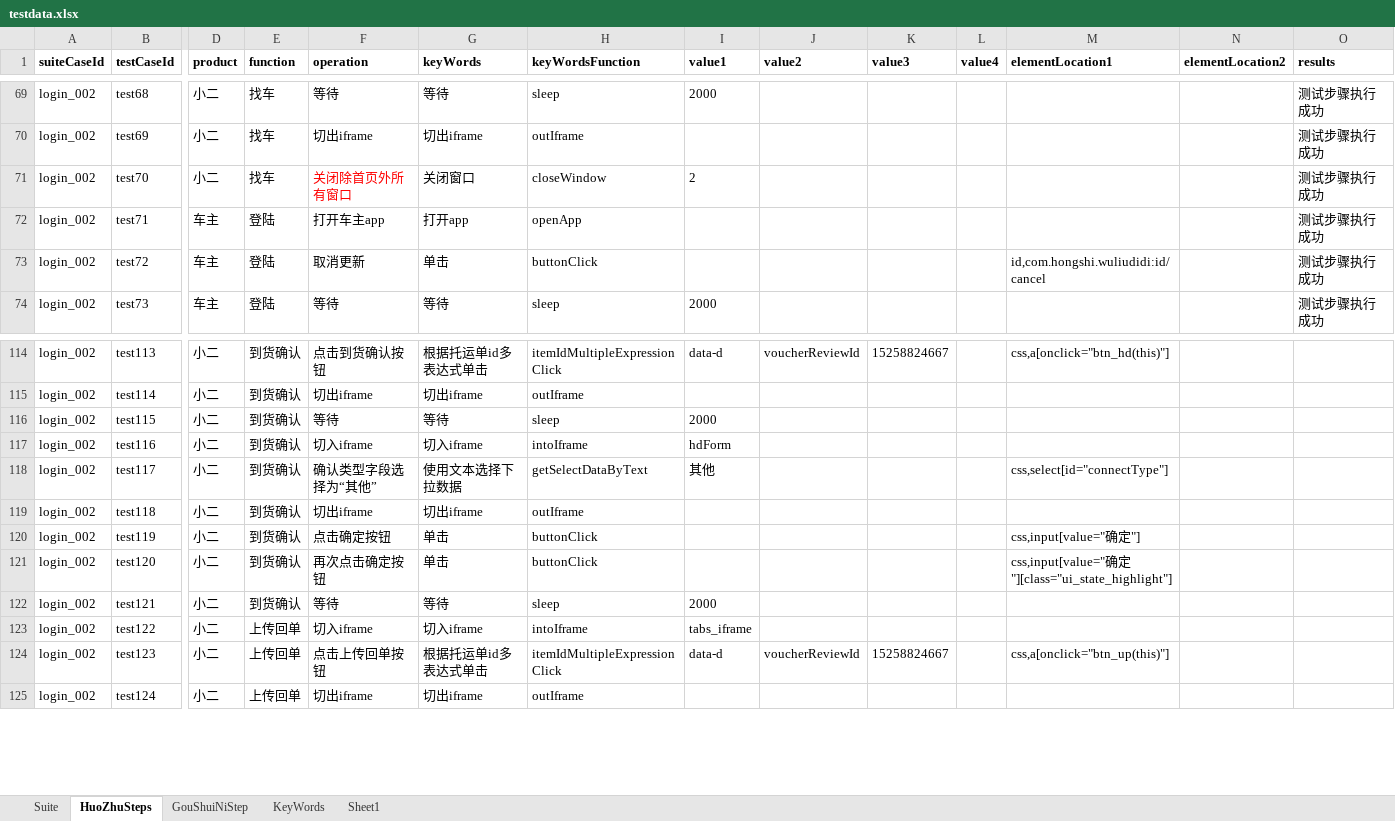
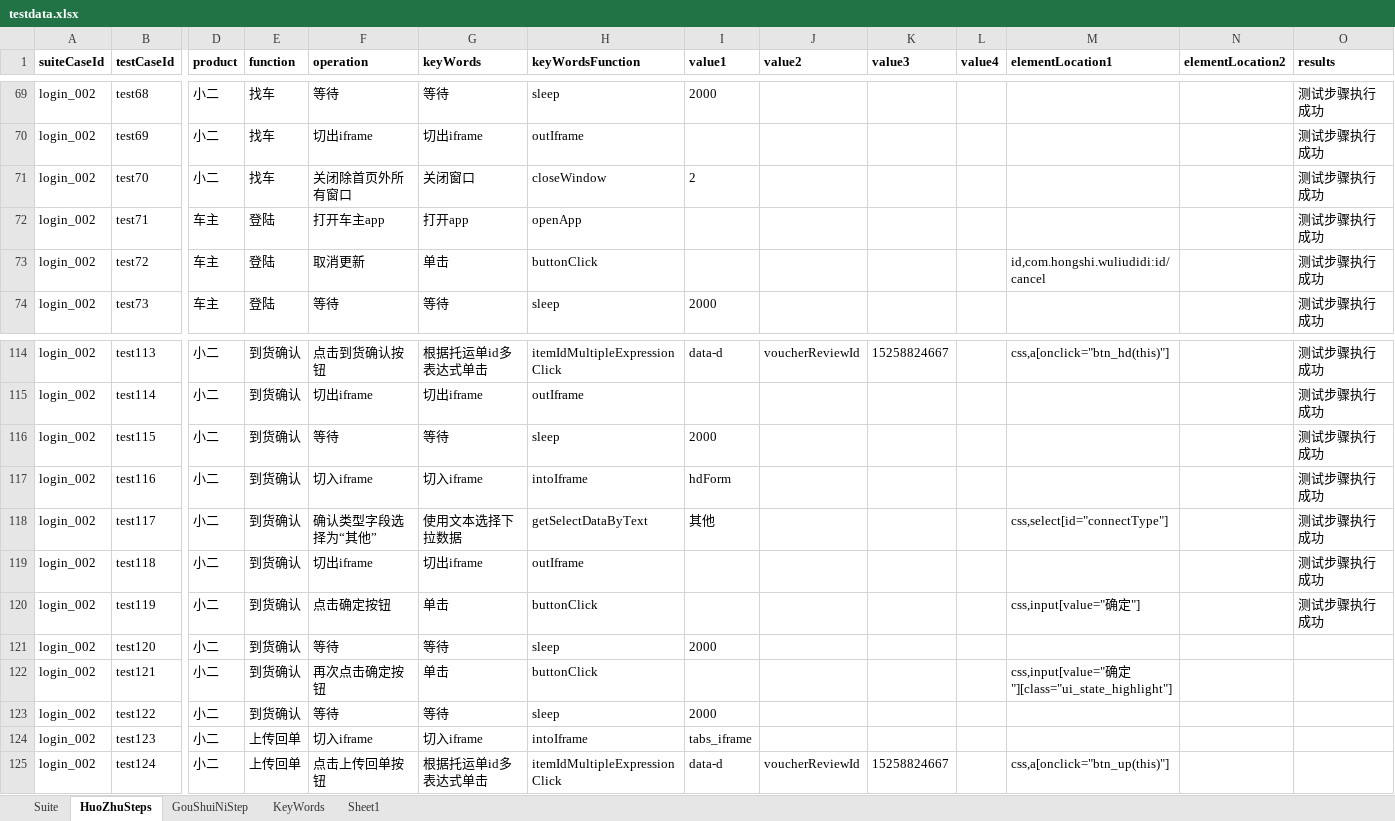
Before and after one commit to ZouYuanYYX/WuLiuUiAutomation, an Excel workbook: excel_testcase/testdata.xlsx, sheet HuoZhuSteps, drawn as a sheet; only a part is shown, gaps mark what is left out; values as stored, in another font and other column widths than the file's, no borders; the diff covers the shown part only; the diff names each change by its address in the sheet, - before the commit and + after, or states it on an @@ line.

```diff
--- a/excel_testcase/testdata.xlsx (sheet HuoZhuSteps)
+++ b/excel_testcase/testdata.xlsx (sheet HuoZhuSteps)
-F71 text colour: #FF0000
+F71 text colour: black
-O114:O120 (results): (empty)
+O114:O120 (results): 测试步骤执行成功
-F121 (operation): 再次点击确定按钮
+F121 (operation): 等待
-G121 (keyWords): 单击
+G121 (keyWords): 等待
-H121 (keyWordsFunction): buttonClick
+H121 (keyWordsFunction): sleep
-I121 (value1): (empty)
+I121 (value1): 2000
-M121 (elementLocation1): css,input[value="确定"][class="ui_state_highlight"]
+M121 (elementLocation1): (empty)
-F122 (operation): 等待
+F122 (operation): 再次点击确定按钮
-G122 (keyWords): 等待
+G122 (keyWords): 单击
-H122 (keyWordsFunction): sleep
+H122 (keyWordsFunction): buttonClick
-I122 (value1): 2000
+I122 (value1): (empty)
-M122 (elementLocation1): (empty)
+M122 (elementLocation1): css,input[value="确定"][class="ui_state_highlight"]
-E123 (function): 上传回单
+E123 (function): 到货确认
-F123 (operation): 切入iframe
+F123 (operation): 等待
-G123 (keyWords): 切入iframe
+G123 (keyWords): 等待
-H123 (keyWordsFunction): intoIframe
+H123 (keyWordsFunction): sleep
-I123 (value1): tabs_iframe
+I123 (value1): 2000
-F124 (operation): 点击上传回单按钮
+F124 (operation): 切入iframe
-G124 (keyWords): 根据托运单id多表达式单击
+G124 (keyWords): 切入iframe
-H124 (keyWordsFunction): itemIdMultipleExpressionClick
+H124 (keyWordsFunction): intoIframe
-I124 (value1): data-d
+I124 (value1): tabs_iframe
-J124 (value2): voucherReviewId
+J124 (value2): (empty)
-K124 (value3): 15258824667
+K124 (value3): (empty)
-M124 (elementLocation1): css,a[onclick="btn_up(this)"]
+M124 (elementLocation1): (empty)
-F125 (operation): 切出iframe
+F125 (operation): 点击上传回单按钮
-G125 (keyWords): 切出iframe
+G125 (keyWords): 根据托运单id多表达式单击
-H125 (keyWordsFunction): outIframe
+H125 (keyWordsFunction): itemIdMultipleExpressionClick
-I125 (value1): (empty)
+I125 (value1): data-d
-J125 (value2): (empty)
+J125 (value2): voucherReviewId
-K125 (value3): (empty)
+K125 (value3): 15258824667
-M125 (elementLocation1): (empty)
+M125 (elementLocation1): css,a[onclick="btn_up(this)"]
```
Also changed, not shown: 1 added row and 109 edited cells elsewhere in this sheet, 49 other files.
